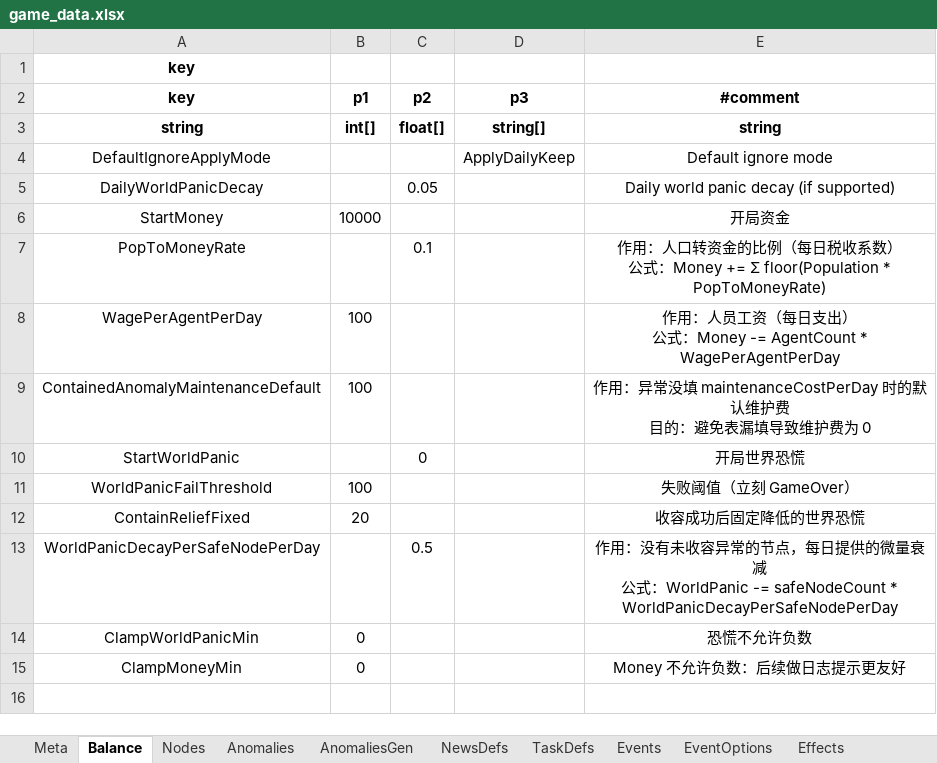
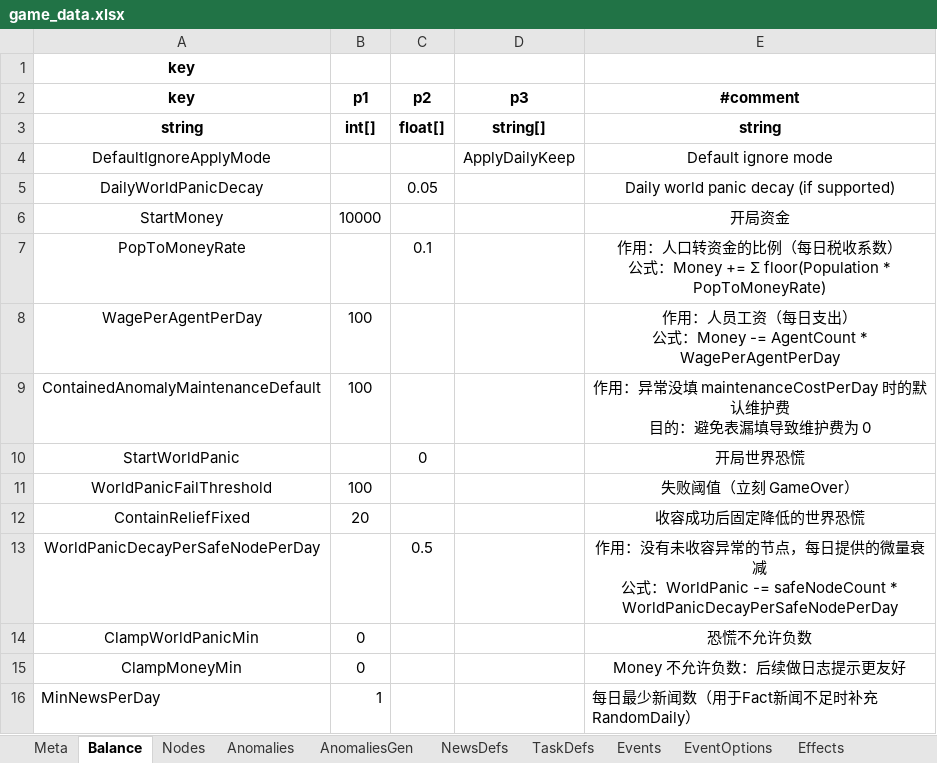
Before and after one commit to hszqf/SCP, an Excel workbook: GameData/Local/game_data.xlsx, sheet Balance, drawn as a sheet; values as stored, in another font and other column widths than the file's, no borders; the diff names each change by its address in the sheet, - before the commit and + after, or states it on an @@ line.

```diff
--- a/GameData/Local/game_data.xlsx (sheet Balance)
+++ b/GameData/Local/game_data.xlsx (sheet Balance)
+row 16: MinNewsPerDay | 1 |  |  | 每日最少新闻数（用于Fact新闻不足时补充RandomDaily）
```
Also changed, not shown: other sheet tabs, 5 other files.
